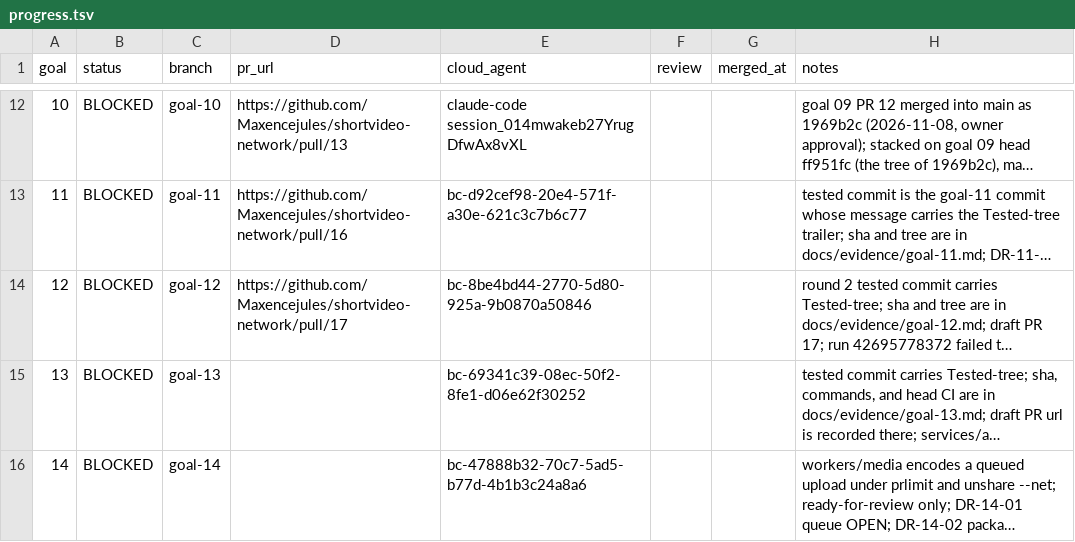
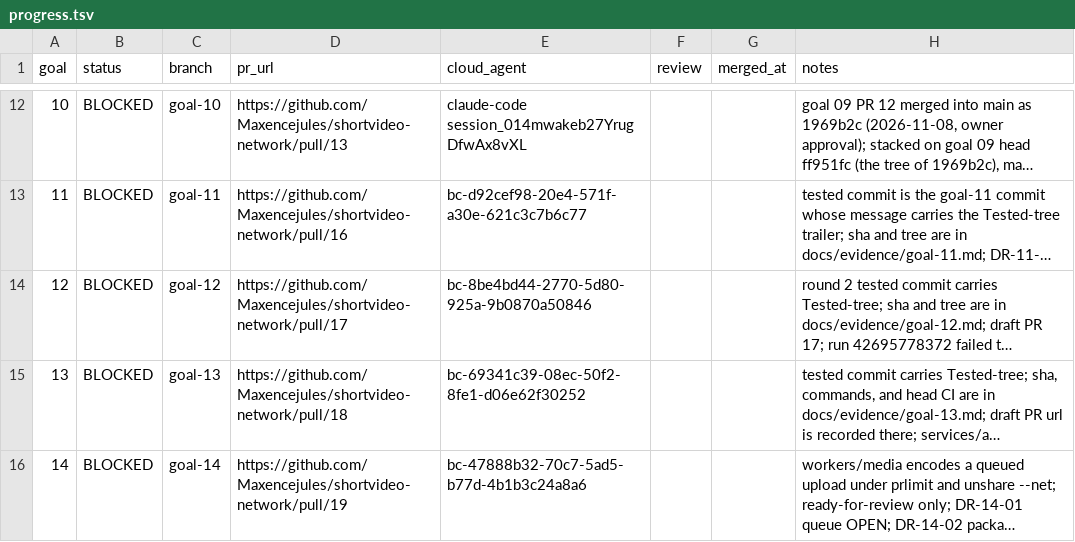
Before and after one commit to Maxencejules/shortvideo-network, a TSV file: docs/progress.tsv, drawn as a sheet; only a part is shown, gaps mark what is left out; long unchanged cells end in …; the diff names each change by its address in the sheet, - before the commit and + after, or states it on an @@ line.

Commit message:
goal 14: use the network namespace only when unshare works
GitHub's runner refused unshare --user, so ffprobe never started. prlimit and the protocol whitelist still apply. Progress records draft PRs 18 and 19.

Tested-tree: 46ed5429379f657fd616aa9dde3f34aea6af6437

```diff
--- a/docs/progress.tsv
+++ b/docs/progress.tsv
-D15 (pr_url): (empty)
+D15 (pr_url): https://github.com/Maxencejules/shortvideo-network/pull/18
-D16 (pr_url): (empty)
+D16 (pr_url): https://github.com/Maxencejules/shortvideo-network/pull/19
```
Also changed, not shown: 8 other files.
